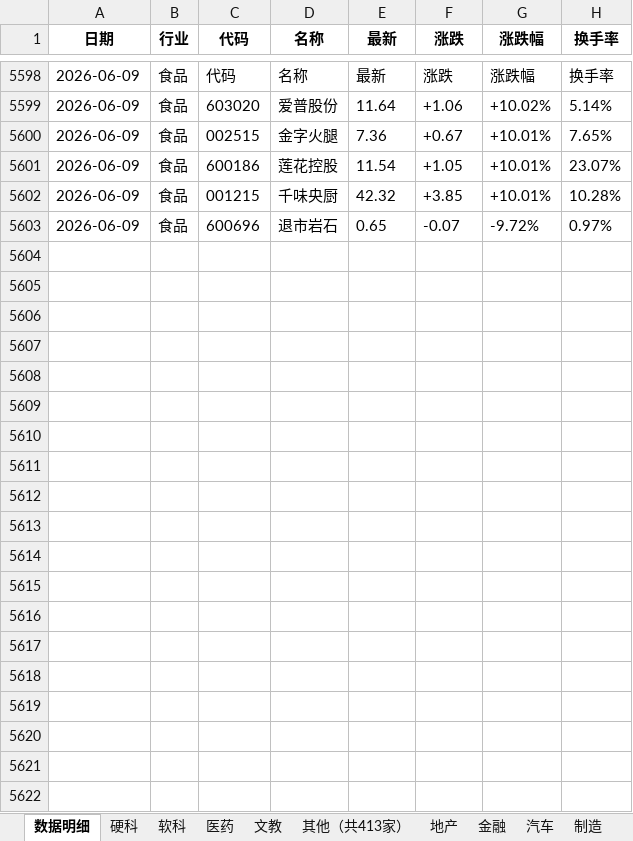
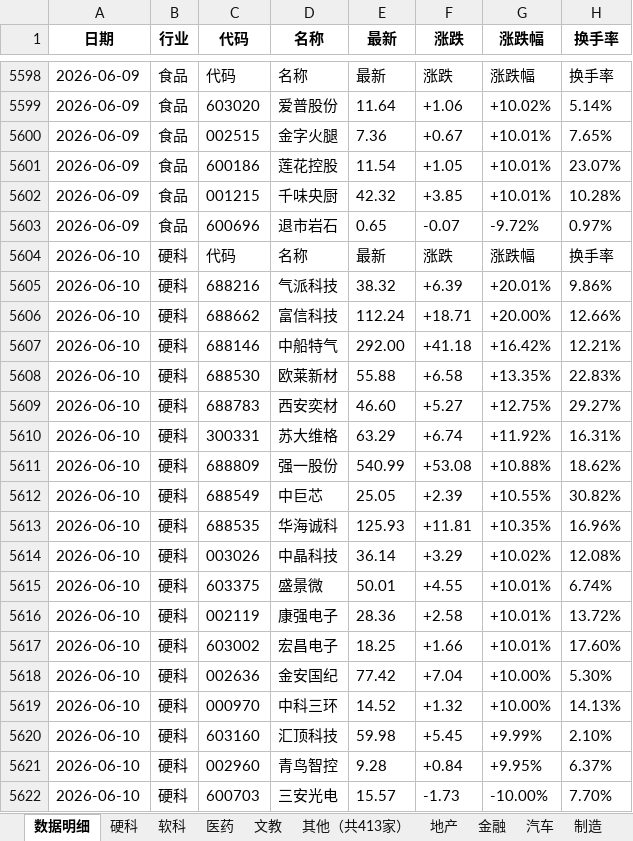
Before and after one commit to Haaasan888/fetch_data, an Excel workbook: 行业涨跌停统计_每日追加.xlsx, sheet 数据明细, drawn as a sheet; only a part is shown, gaps mark what is left out; values as stored, in another font and other column widths than the file's, no borders; the diff covers the shown part only; the diff names each change by its address in the sheet, - before the commit and + after, or states it on an @@ line.

```diff
--- a/行业涨跌停统计_每日追加.xlsx (sheet 数据明细)
+++ b/行业涨跌停统计_每日追加.xlsx (sheet 数据明细)
+row 5604: 2026-06-10 | 硬科 | 代码 | 名称 | 最新 | 涨跌 | 涨跌幅 | 换手率
+row 5605: 2026-06-10 | 硬科 | 688216 | 气派科技 | 38.32 | +6.39 | +20.01% | 9.86%
+row 5606: 2026-06-10 | 硬科 | 688662 | 富信科技 | 112.24 | +18.71 | +20.00% | 12.66%
+row 5607: 2026-06-10 | 硬科 | 688146 | 中船特气 | 292.00 | +41.18 | +16.42% | 12.21%
+row 5608: 2026-06-10 | 硬科 | 688530 | 欧莱新材 | 55.88 | +6.58 | +13.35% | 22.83%
+row 5609: 2026-06-10 | 硬科 | 688783 | 西安奕材 | 46.60 | +5.27 | +12.75% | 29.27%
+row 5610: 2026-06-10 | 硬科 | 300331 | 苏大维格 | 63.29 | +6.74 | +11.92% | 16.31%
+row 5611: 2026-06-10 | 硬科 | 688809 | 强一股份 | 540.99 | +53.08 | +10.88% | 18.62%
+row 5612: 2026-06-10 | 硬科 | 688549 | 中巨芯 | 25.05 | +2.39 | +10.55% | 30.82%
+row 5613: 2026-06-10 | 硬科 | 688535 | 华海诚科 | 125.93 | +11.81 | +10.35% | 16.96%
+row 5614: 2026-06-10 | 硬科 | 003026 | 中晶科技 | 36.14 | +3.29 | +10.02% | 12.08%
+row 5615: 2026-06-10 | 硬科 | 603375 | 盛景微 | 50.01 | +4.55 | +10.01% | 6.74%
+row 5616: 2026-06-10 | 硬科 | 002119 | 康强电子 | 28.36 | +2.58 | +10.01% | 13.72%
+row 5617: 2026-06-10 | 硬科 | 603002 | 宏昌电子 | 18.25 | +1.66 | +10.01% | 17.60%
+row 5618: 2026-06-10 | 硬科 | 002636 | 金安国纪 | 77.42 | +7.04 | +10.00% | 5.30%
+row 5619: 2026-06-10 | 硬科 | 000970 | 中科三环 | 14.52 | +1.32 | +10.00% | 14.13%
+row 5620: 2026-06-10 | 硬科 | 603160 | 汇顶科技 | 59.98 | +5.45 | +9.99% | 2.10%
+row 5621: 2026-06-10 | 硬科 | 002960 | 青鸟智控 | 9.28 | +0.84 | +9.95% | 6.37%
+row 5622: 2026-06-10 | 硬科 | 600703 | 三安光电 | 15.57 | -1.73 | -10.00% | 7.70%
```
Also changed, not shown: 149 added rows elsewhere in this sheet, sheet 制造, sheet 行业涨跌排行, sheet 硬科, sheet 资源, sheet 其他（共413家）, sheet 软科, 9 more sheets.
